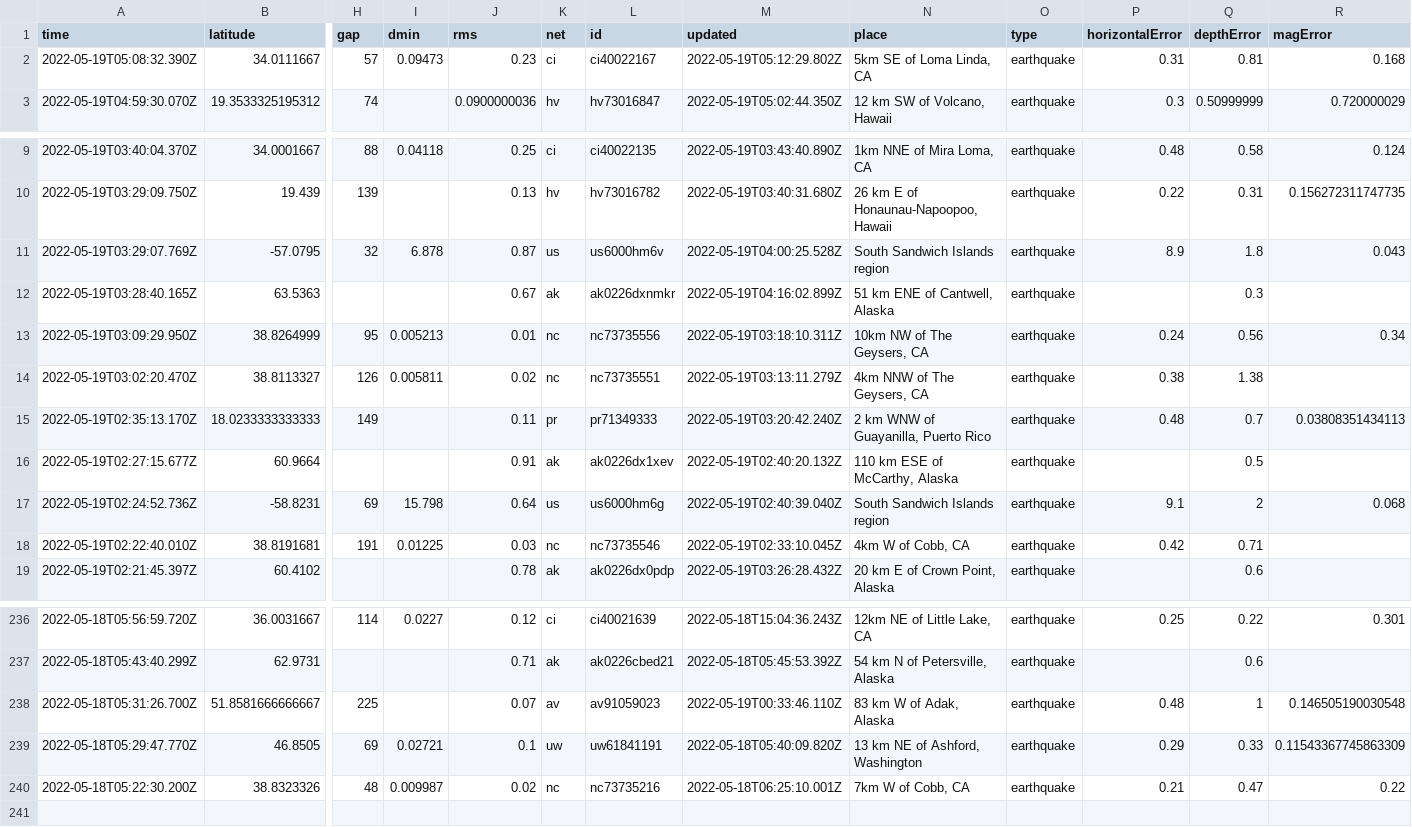
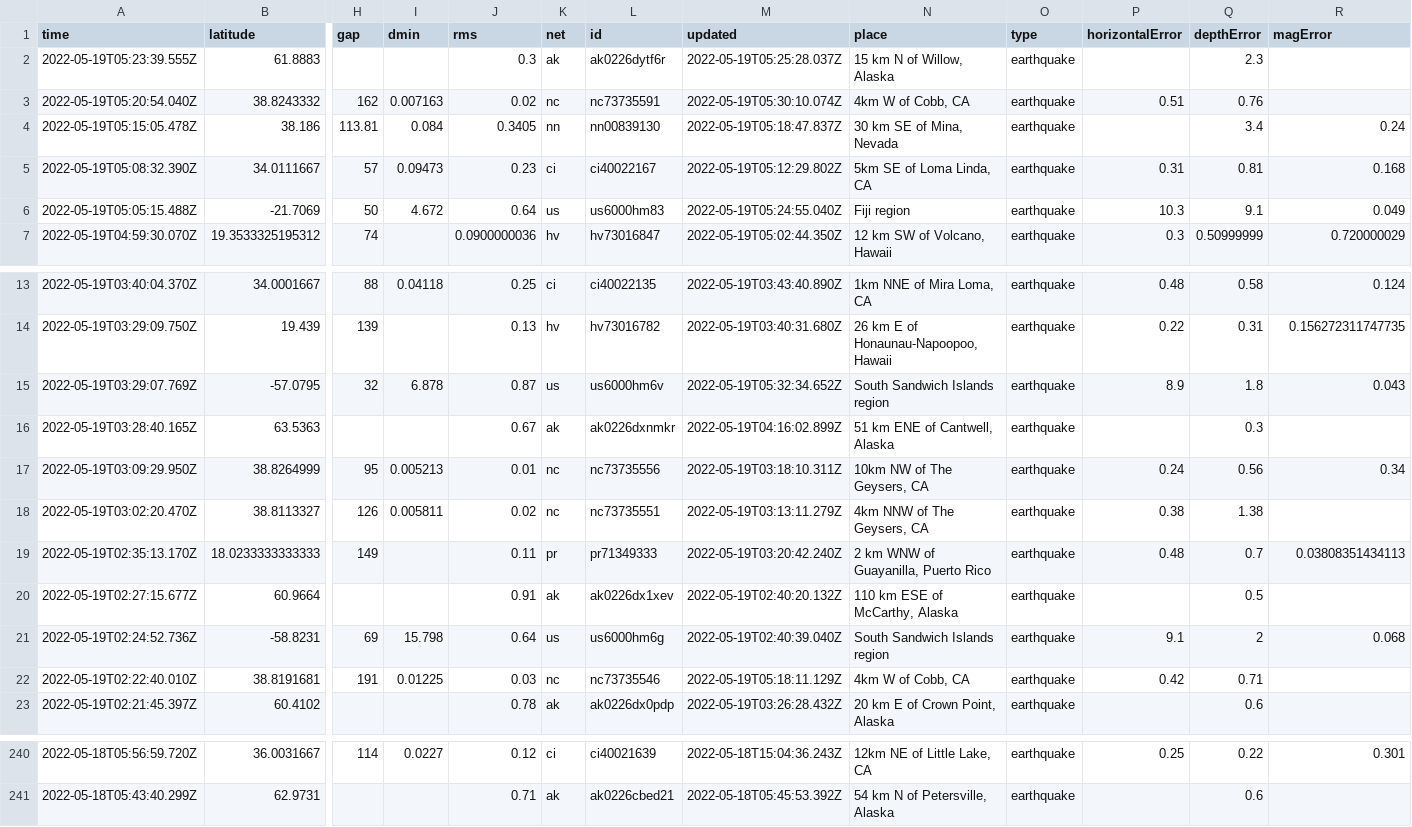
Before and after one commit to kmadden71/my-data-robot, a CSV file: usgs_current.csv, drawn as a sheet; only a part is shown, gaps mark what is left out; removed rows and columns are numbered as before the commit, all else as after; rows hold the shown columns only; the diff names each change by its address in the sheet, - before the commit and + after, or states it on an @@ line.

```diff
--- a/usgs_current.csv
+++ b/usgs_current.csv
+row 2: 2022-05-19T05:23:39.555Z | 61.8883 |  |  | 0.3 | ak | ak0226dytf6r | 2022-05-19T05:25:28.037Z | 15 km N of Willow, Alaska | earthquake |  | 2.3
+row 3: 2022-05-19T05:20:54.040Z | 38.8243332 | 162 | 0.007163 | 0.02 | nc | nc73735591 | 2022-05-19T05:30:10.074Z | 4km W of Cobb, CA | earthquake | 0.51 | 0.76
+row 4: 2022-05-19T05:15:05.478Z | 38.186 | 113.81 | 0.084 | 0.3405 | nn | nn00839130 | 2022-05-19T05:18:47.837Z | 30 km SE of Mina, Nevada | earthquake |  | 3.4 | 0.24
+row 6: 2022-05-19T05:05:15.488Z | -21.7069 | 50 | 4.672 | 0.64 | us | us6000hm83 | 2022-05-19T05:24:55.040Z | Fiji region | earthquake | 10.3 | 9.1 | 0.049
-M15 (updated): 2022-05-19T04:00:25.528Z
+M15 (updated): 2022-05-19T05:32:34.652Z
-M22 (updated): 2022-05-19T02:33:10.045Z
+M22 (updated): 2022-05-19T05:18:11.129Z
-row 238: 2022-05-18T05:31:26.700Z | 51.8581666666667 | 225 |  | 0.07 | av | av91059023 | 2022-05-19T00:33:46.110Z | 83 km W of Adak, Alaska | earthquake | 0.48 | 1 | 0.146505190030548
-row 239: 2022-05-18T05:29:47.770Z | 46.8505 | 69 | 0.02721 | 0.1 | uw | uw61841191 | 2022-05-18T05:40:09.820Z | 13 km NE of Ashford, Washington | earthquake | 0.29 | 0.33 | 0.11543367745863309
-row 240: 2022-05-18T05:22:30.200Z | 38.8323326 | 48 | 0.009987 | 0.02 | nc | nc73735216 | 2022-05-18T06:25:10.001Z | 7km W of Cobb, CA | earthquake | 0.21 | 0.47 | 0.22
```
